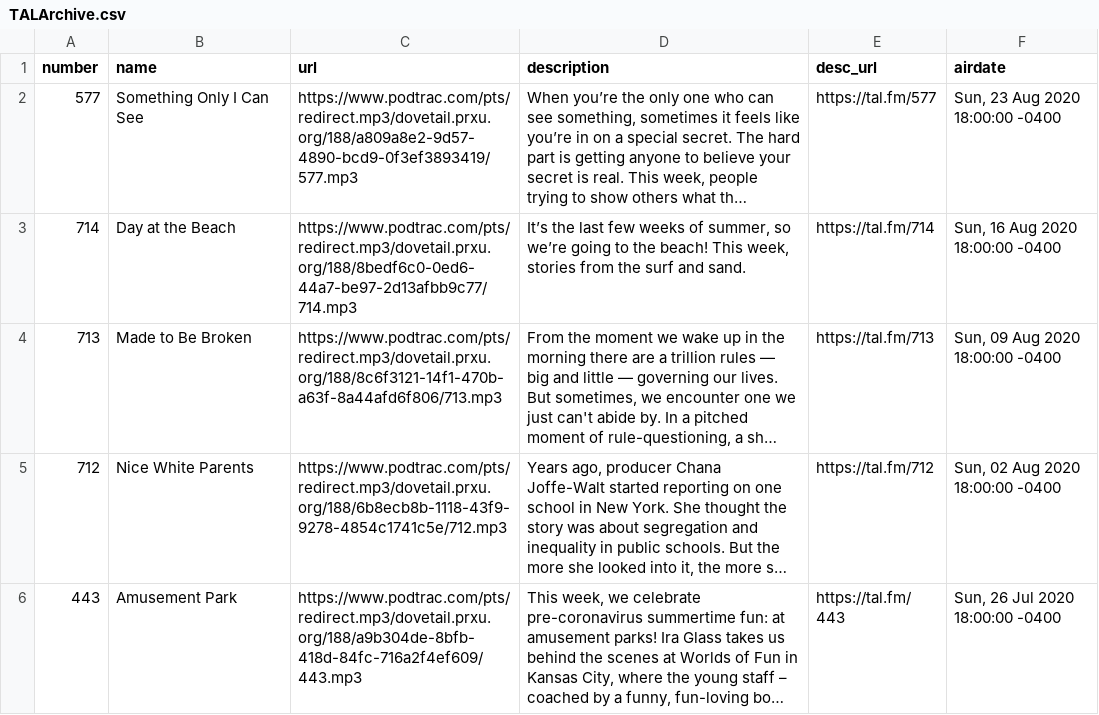
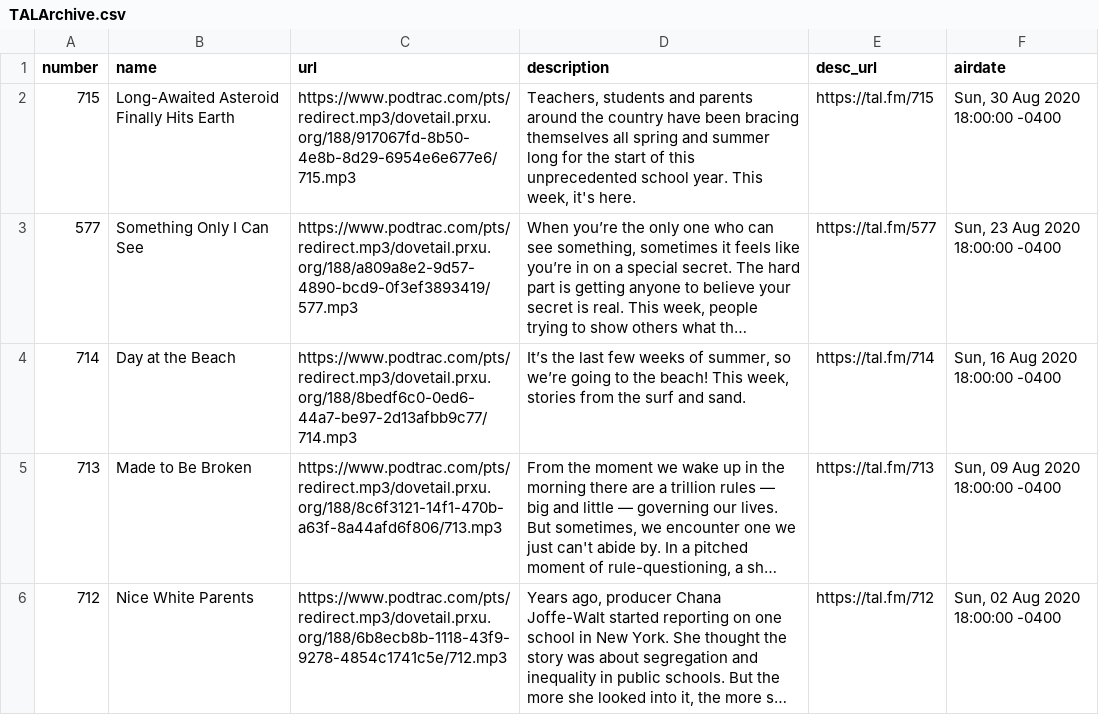
Before and after one commit to dcadata/this-american-life-archive, a CSV file: TALArchive.csv, drawn as a sheet; only a part is shown; the shorter side is filled out with more unchanged rows; long unchanged cells end in …; the diff covers the shown part only; the diff names each change by its address in the sheet, - before the commit and + after, or states it on an @@ line.

```diff
--- a/TALArchive.csv
+++ b/TALArchive.csv
+row 2: 715 | Long-Awaited Asteroid Finally Hits Earth | https://www.podtrac.com/pts/redirect.mp3/dovetail.prxu.org/188/917067fd-8b50-4e8b-8d29-6954e6e677e6/715.mp3 | Teachers, students and parents around the country have been bracing themselves all spring and summer long for the start of this unprecedented school year. This week, it's here. | https://tal.fm/715 | Sun, 30 Aug 2020 18:00:00 -0400
```
Also changed, not shown: 41 edited cells elsewhere in this file, TALArchive_master.csv, ref_eps_with_multiple_urls.csv, 2 other files.
